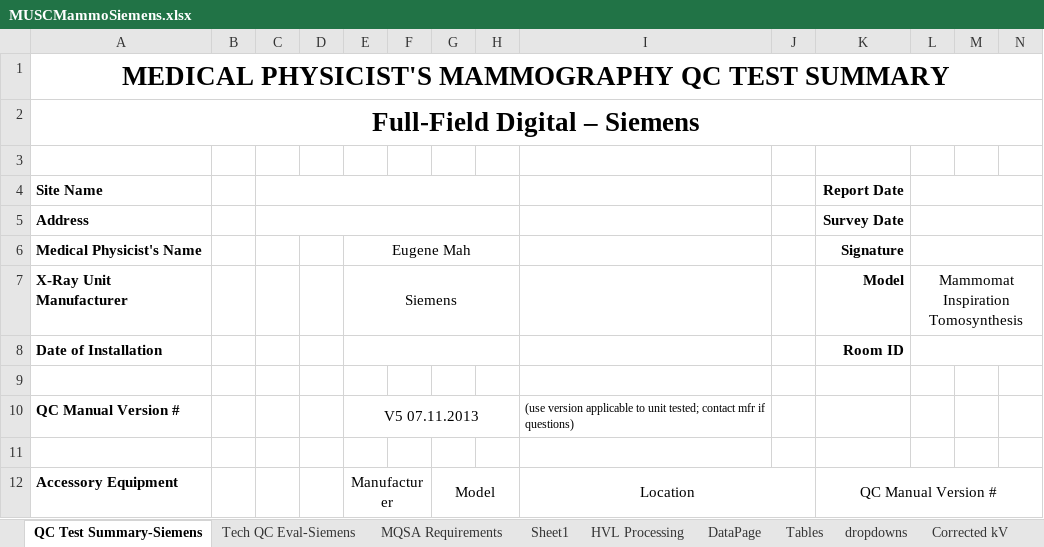
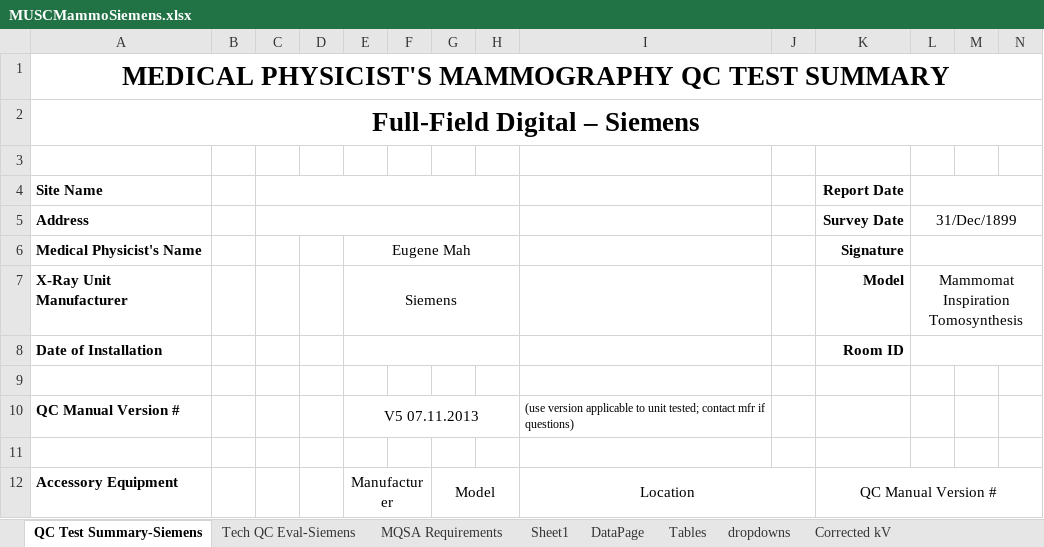
Before and after one commit to imabug/EquipTestingSpreadsheets, an Excel workbook: MUSCMammoSiemens.xlsx, sheet QC Test Summary-Siemens, drawn as a sheet; only a part is shown; values as stored, in another font and other column widths than the file's, no borders; charts and pictures and conditional formats not drawn; the diff names each change by its address in the sheet, - before the commit and + after, or states it on an @@ line.

Commit message:
Formatting changes
Add more conditional formats
Condense generator data section
Remove HVL processing tab

```diff
--- a/MUSCMammoSiemens.xlsx (sheet QC Test Summary-Siemens)
+++ b/MUSCMammoSiemens.xlsx (sheet QC Test Summary-Siemens)
-sheet tab: HVL Processing
-L5: (empty)
+L5: 31/Dec/1899
```
Also changed, not shown: sheet Sheet1, sheet Tables, sheet Tech QC Eval-Siemens, formulas that keep their value, charts or pictures.
